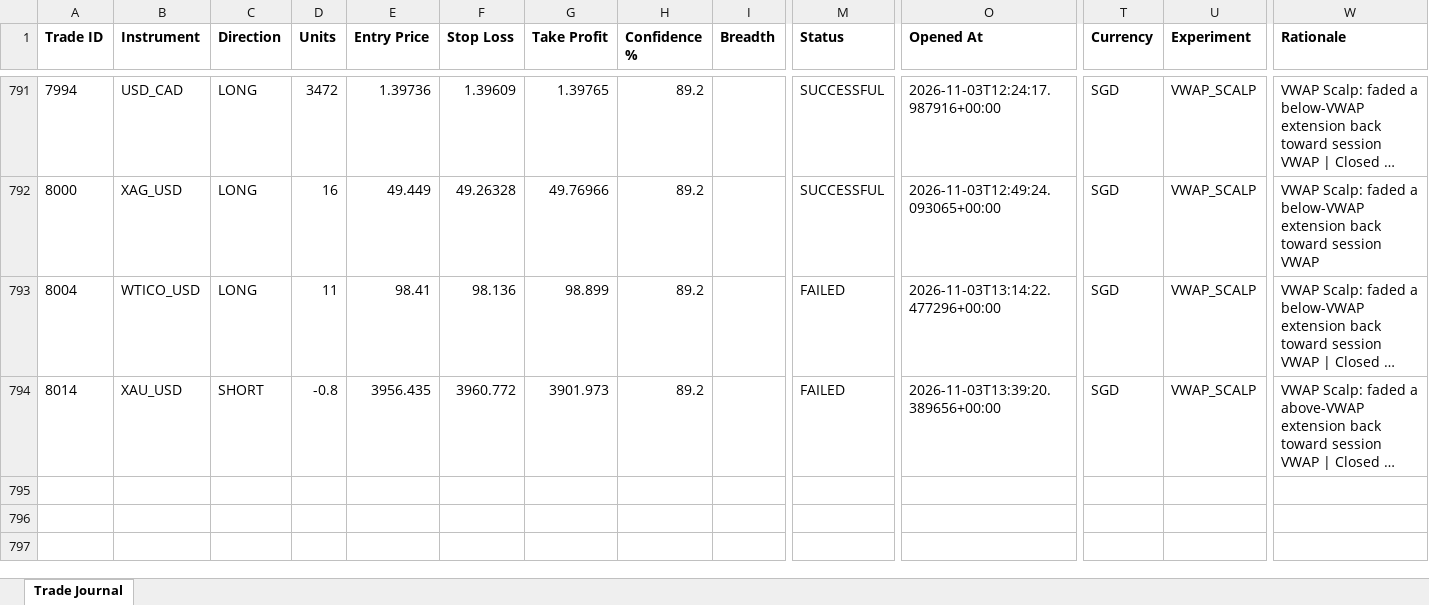
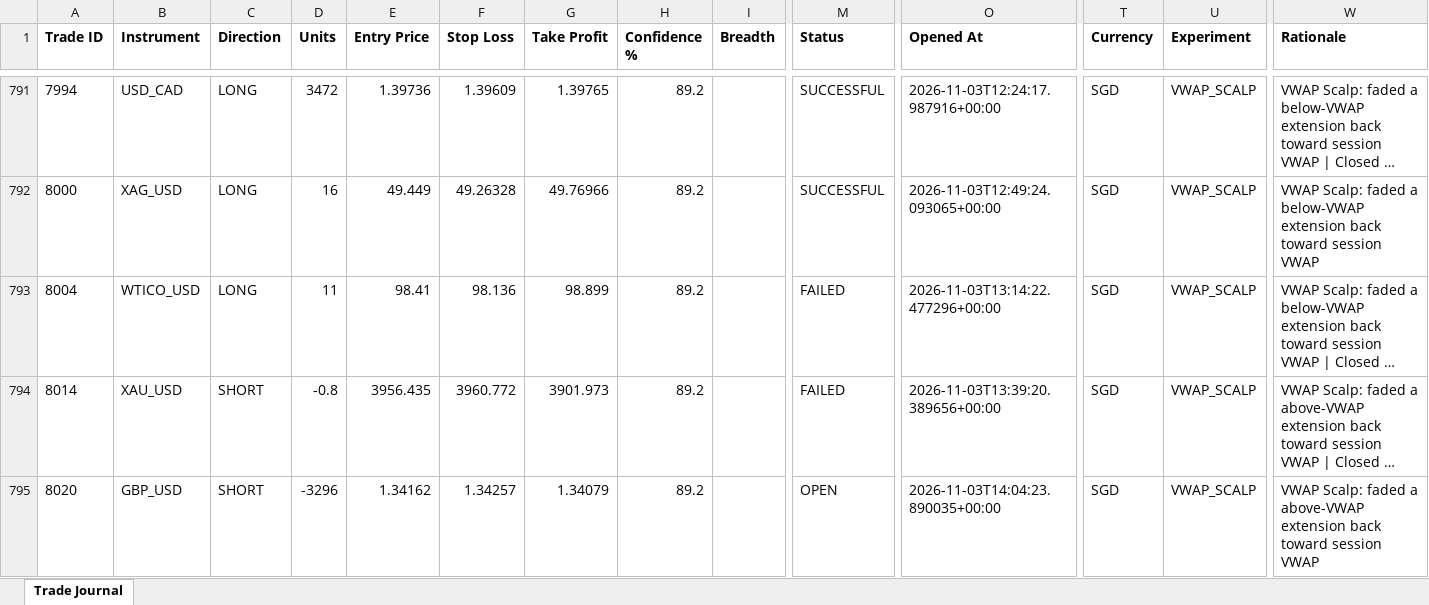
Before and after one commit to wxthesparthaaa/Claude-Forex-Agent, an Excel workbook: trade_journal.xlsx, sheet Trade Journal, drawn as a sheet; only a part is shown, gaps mark what is left out; long unchanged cells end in …; values as stored, in another font and other column widths than the file's, no borders; rows hold the shown columns only; the diff names each change by its address in the sheet, - before the commit and + after, or states it on an @@ line.

Commit message:
Update trade_journal.xlsx

```diff
--- a/trade_journal.xlsx (sheet Trade Journal)
+++ b/trade_journal.xlsx (sheet Trade Journal)
+row 795: 8020 | GBP_USD | SHORT | -3296 | 1.34162 | 1.34257 | 1.34079 | 89.2 |  | OPEN | 2026-11-03T14:04:23.890035+00:00 | SGD | VWAP_SCALP | VWAP Scalp: faded a above-VWAP extension back toward session VWAP
```
